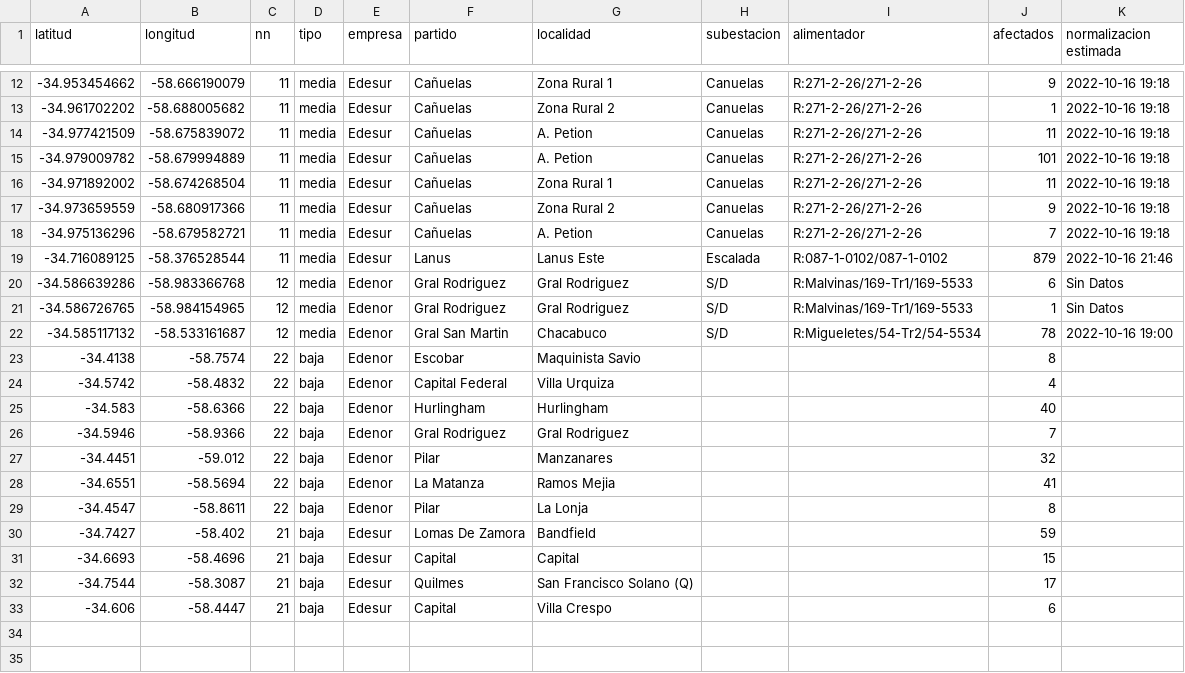
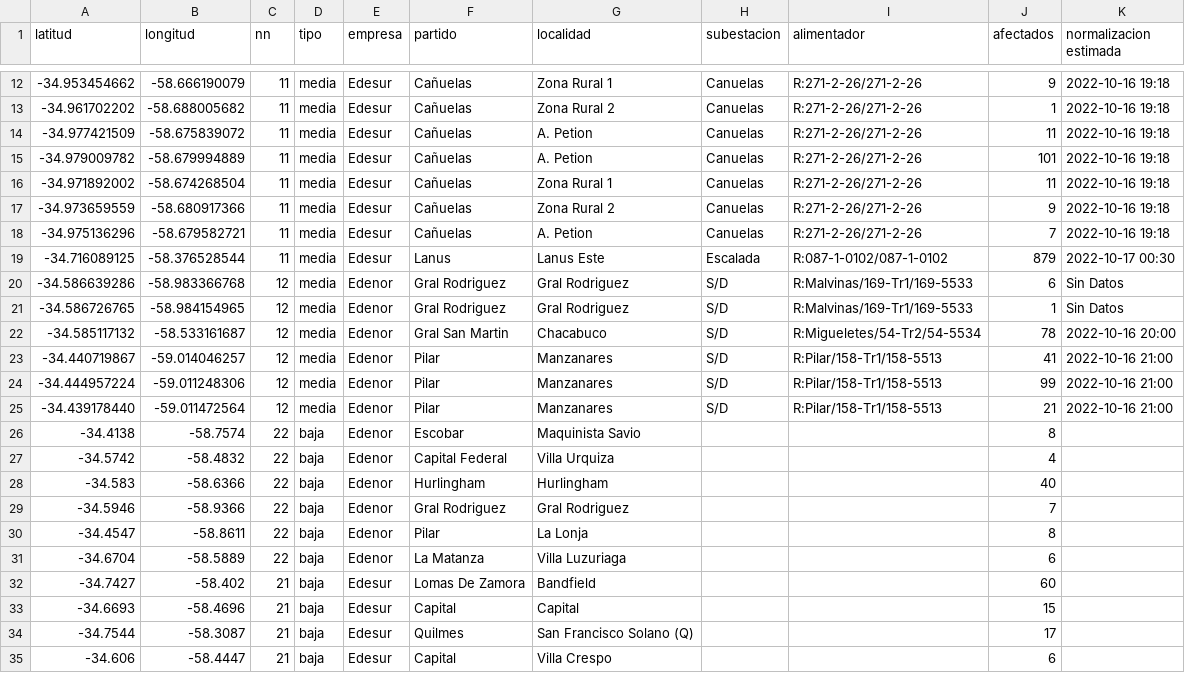
Before and after one commit to OpenDataCordoba/cortes_enre, a CSV file: cortes_enre.csv, drawn as a sheet; only a part is shown, gaps mark what is left out.

```diff
--- a/cortes_enre.csv
+++ b/cortes_enre.csv
@@ -18,6 +18,9 @@ latitud,longitud,nn,tipo,empresa,partido,localidad,subestacion,alimentador,afect
 -34.975136296,-58.679582721,11,media,Edesur,Cañuelas,A. Petion,Canuelas,R:271-2-26/271-2-26,7,2022-10-16 19:18
--34.716089125,-58.376528544,11,media,Edesur,Lanus,Lanus Este,Escalada,R:087-1-0102/087-1-0102,879,2022-10-16 21:46
+-34.716089125,-58.376528544,11,media,Edesur,Lanus,Lanus Este,Escalada,R:087-1-0102/087-1-0102,879,2022-10-17 00:30
 -34.586639286,-58.983366768,12,media,Edenor,Gral Rodriguez,Gral Rodriguez,S/D,R:Malvinas/169-Tr1/169-5533,6,Sin Datos
 -34.586726765,-58.984154965,12,media,Edenor,Gral Rodriguez,Gral Rodriguez,S/D,R:Malvinas/169-Tr1/169-5533,1,Sin Datos
--34.585117132,-58.533161687,12,media,Edenor,Gral San Martin,Chacabuco,S/D,R:Migueletes/54-Tr2/54-5534,78,2022-10-16 19:00
+-34.585117132,-58.533161687,12,media,Edenor,Gral San Martin,Chacabuco,S/D,R:Migueletes/54-Tr2/54-5534,78,2022-10-16 20:00
+-34.440719867,-59.014046257,12,media,Edenor,Pilar,Manzanares,S/D,R:Pilar/158-Tr1/158-5513,41,2022-10-16 21:00
+-34.444957224,-59.011248306,12,media,Edenor,Pilar,Manzanares,S/D,R:Pilar/158-Tr1/158-5513,99,2022-10-16 21:00
+-34.439178440,-59.011472564,12,media,Edenor,Pilar,Manzanares,S/D,R:Pilar/158-Tr1/158-5513,21,2022-10-16 21:00
 -34.4138,-58.7574,22,baja,Edenor,Escobar,Maquinista Savio,,,8,
@@ -26,6 +29,5 @@ latitud,longitud,nn,tipo,empresa,partido,localidad,subestacion,alimentador,afect
 -34.5946,-58.9366,22,baja,Edenor,Gral Rodriguez,Gral Rodriguez,,,7,
--34.4451,-59.012,22,baja,Edenor,Pilar,Manzanares,,,32,
--34.6551,-58.5694,22,baja,Edenor,La Matanza,Ramos Mejia,,,41,
 -34.4547,-58.8611,22,baja,Edenor,Pilar,La Lonja,,,8,
--34.7427,-58.402,21,baja,Edesur,Lomas De Zamora,Bandfield,,,59,
+-34.6704,-58.5889,22,baja,Edenor,La Matanza,Villa Luzuriaga,,,6,
+-34.7427,-58.402,21,baja,Edesur,Lomas De Zamora,Bandfield,,,60,
 -34.6693,-58.4696,21,baja,Edesur,Capital,Capital,,,15,
```
